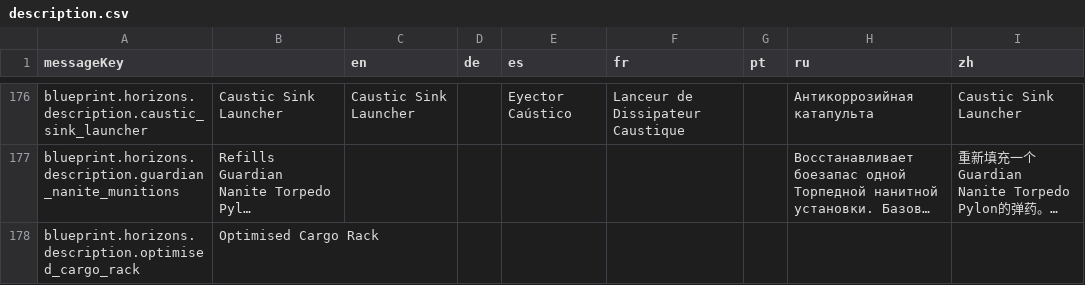
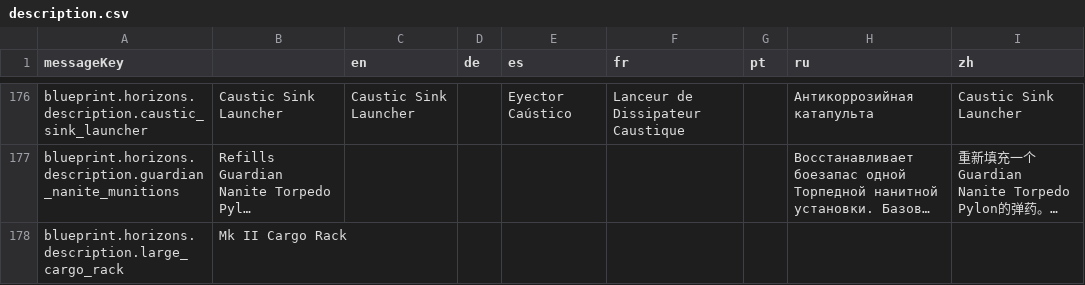
Before and after one commit to jixxed/ed-odyssey-materials-helper, a CSV file: application/src/main/resources/locale/blueprint/horizons/description.csv, drawn as a sheet; only a part is shown, gaps mark what is left out; long unchanged cells end in …; removed rows and columns are numbered as before the commit, all else as after; the diff names each change by its address in the sheet, - before the commit and + after, or states it on an @@ line.

```diff
--- a/application/src/main/resources/locale/blueprint/horizons/description.csv
+++ b/application/src/main/resources/locale/blueprint/horizons/description.csv
-row 178: blueprint.horizons.description.optimised_cargo_rack | Optimised Cargo Rack
+row 178: blueprint.horizons.description.large_cargo_rack | Mk II Cargo Rack
```
Also changed, not shown: application/src/main/resources/locale/blueprint/horizons/names.csv, application/src/main/resources/locale/ships/blueprint.groups.csv, 9 other files.
